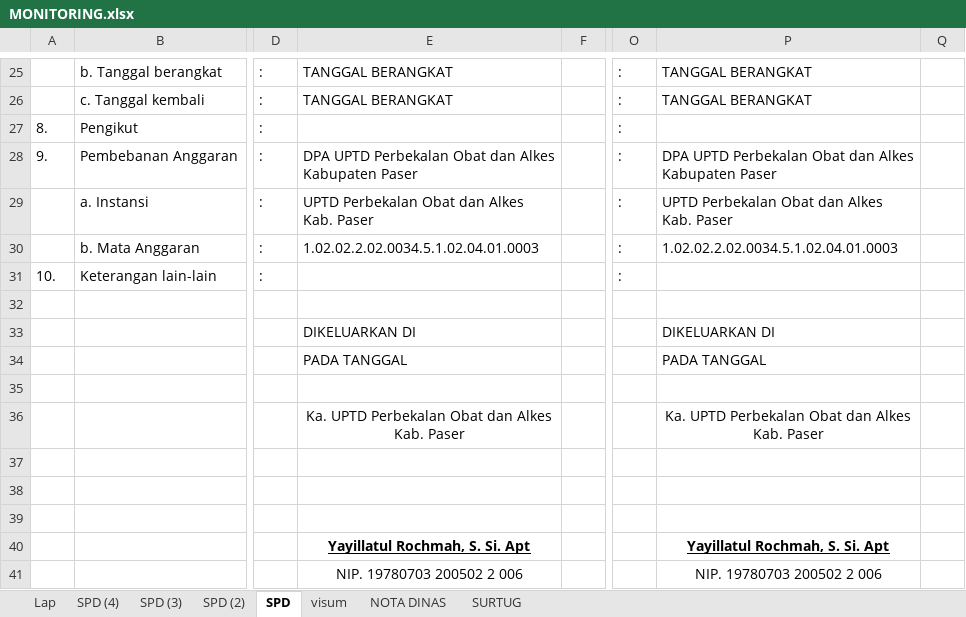
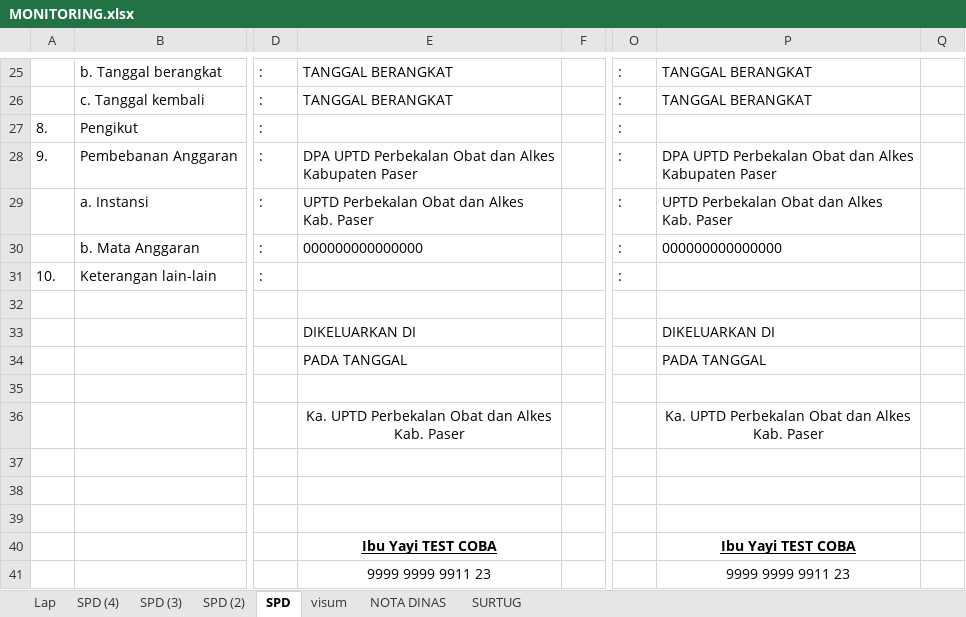
Before and after one commit to imamahmadf/electron, an Excel workbook: server/assets/MONITORING.xlsx, sheet SPD, drawn as a sheet; only a part is shown, gaps mark what is left out; values as stored, in another font and other column widths than the file's, no borders; charts and pictures not drawn; removed rows and columns are numbered as before the commit, all else as after; rows hold the shown columns only; the diff names each change by its address in the sheet, - before the commit and + after, or states it on an @@ line.

```diff
--- a/server/assets/MONITORING.xlsx (sheet SPD)
+++ b/server/assets/MONITORING.xlsx (sheet SPD)
-E30: 1.02.02.2.02.0034.5.1.02.04.01.0003
+E30: 000000000000000
-P30: 1.02.02.2.02.0034.5.1.02.04.01.0003
+P30: 000000000000000
-row 40:  |  |  | Yayillatul Rochmah, S. Si. Apt |  |  | Yayillatul Rochmah, S. Si. Apt
-row 41:  |  |  | NIP. 19780703 200502 2 006 |  |  | NIP. 19780703 200502 2 006
+row 40:  |  |  | Ibu Yayi TEST COBA |  |  | Ibu Yayi TEST COBA
+row 41:  |  |  | 9999 9999 9911 23 |  |  | 9999 9999 9911 23
```
Also changed, not shown: sheet visum, sheet SPD (3), sheet SPD (4), sheet SPD (2), sheet SURTUG, sheet Lap, 1 more sheet, charts or pictures, server/assets/DISTRIBUSI.xlsx, server/assets/REKAP.xlsx, 16 other files.
